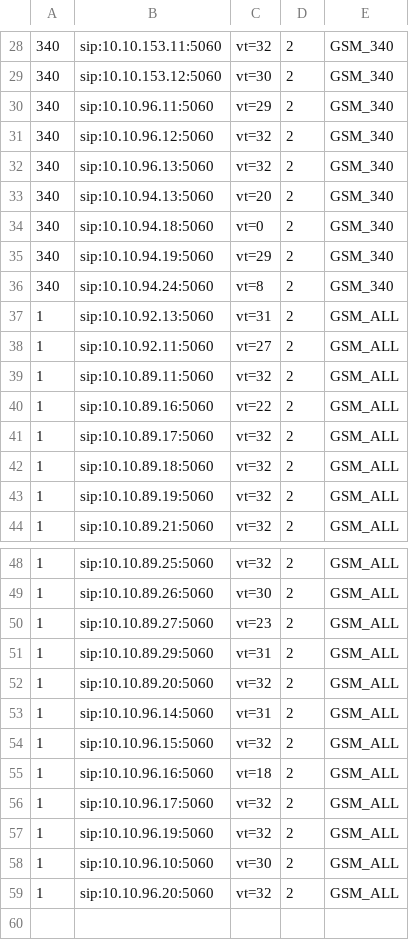
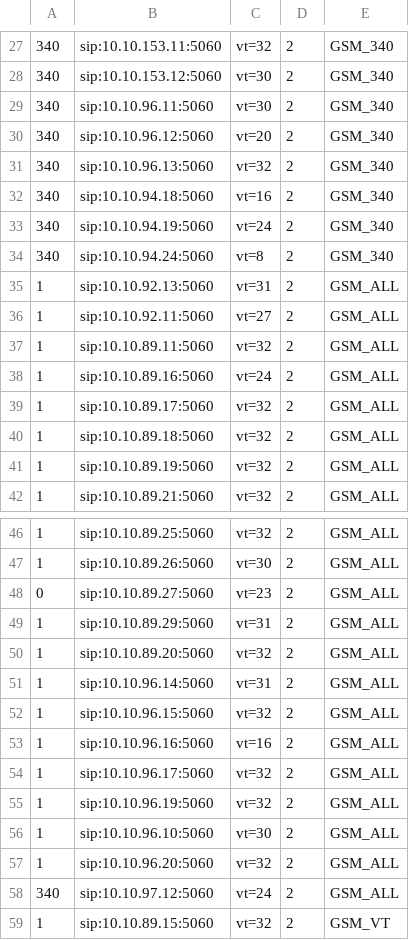
Before and after one commit to devops-itcs/CONFIG-CHANNEL-VT-FE, a CSV file: gsm.csv, drawn as a sheet; only a part is shown, gaps mark what is left out; the diff covers the shown part only.

```diff
--- a/gsm.csv
+++ b/gsm.csv
@@ -29,8 +28,7 @@
 340,sip:10.10.153.12:5060,vt=30,2,GSM_340
-340,sip:10.10.96.11:5060,vt=29,2,GSM_340
-340,sip:10.10.96.12:5060,vt=32,2,GSM_340
+340,sip:10.10.96.11:5060,vt=30,2,GSM_340
+340,sip:10.10.96.12:5060,vt=20,2,GSM_340
 340,sip:10.10.96.13:5060,vt=32,2,GSM_340
-340,sip:10.10.94.13:5060,vt=20,2,GSM_340
-340,sip:10.10.94.18:5060,vt=0,2,GSM_340
-340,sip:10.10.94.19:5060,vt=29,2,GSM_340
+340,sip:10.10.94.18:5060,vt=16,2,GSM_340
+340,sip:10.10.94.19:5060,vt=24,2,GSM_340
 340,sip:10.10.94.24:5060,vt=8,2,GSM_340
@@ -39,3 +37,3 @@
 1,sip:10.10.89.11:5060,vt=32,2,GSM_ALL
-1,sip:10.10.89.16:5060,vt=22,2,GSM_ALL
+1,sip:10.10.89.16:5060,vt=24,2,GSM_ALL
 1,sip:10.10.89.17:5060,vt=32,2,GSM_ALL
@@ -49,3 +47,3 @@
 1,sip:10.10.89.26:5060,vt=30,2,GSM_ALL
-1,sip:10.10.89.27:5060,vt=23,2,GSM_ALL
+0,sip:10.10.89.27:5060,vt=23,2,GSM_ALL
 1,sip:10.10.89.29:5060,vt=31,2,GSM_ALL
@@ -54,3 +52,3 @@
 1,sip:10.10.96.15:5060,vt=32,2,GSM_ALL
-1,sip:10.10.96.16:5060,vt=18,2,GSM_ALL
+1,sip:10.10.96.16:5060,vt=16,2,GSM_ALL
 1,sip:10.10.96.17:5060,vt=32,2,GSM_ALL
@@ -59 +57,3 @@
 1,sip:10.10.96.20:5060,vt=32,2,GSM_ALL
+340,sip:10.10.97.12:5060,vt=24,2,GSM_ALL
+1,sip:10.10.89.15:5060,vt=32,2,GSM_VT
```
Also changed, not shown: 1 removed row and 26 edited cells elsewhere in this file.
